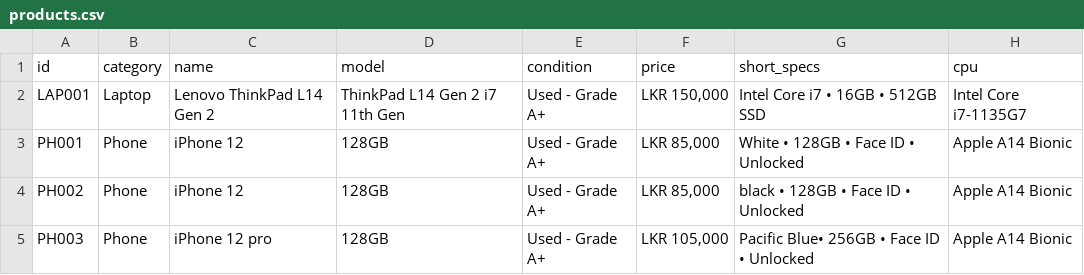
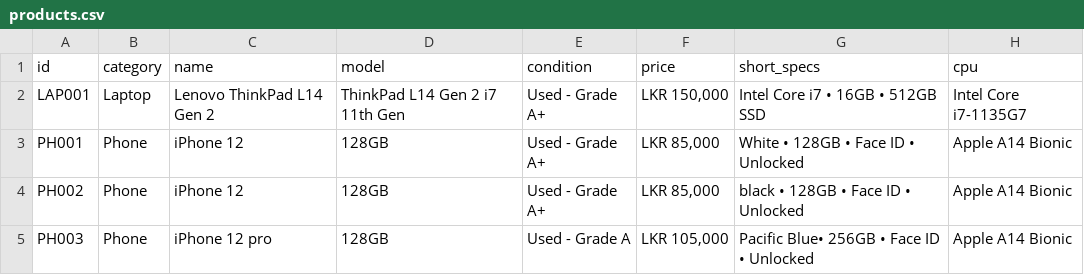
Before and after one commit to arunajayathilaka/tekworks, a CSV file: products.csv, drawn as a sheet; only a part is shown; the diff names each change by its address in the sheet, - before the commit and + after, or states it on an @@ line.

```diff
--- a/products.csv
+++ b/products.csv
-E5 (condition): Used - Grade A+
+E5 (condition): Used - Grade A
```
Also changed, not shown: 1 other file.
